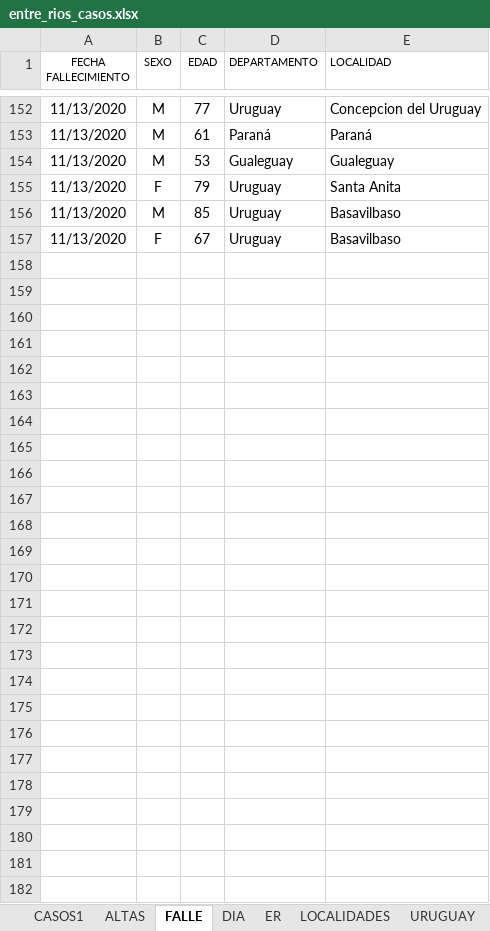
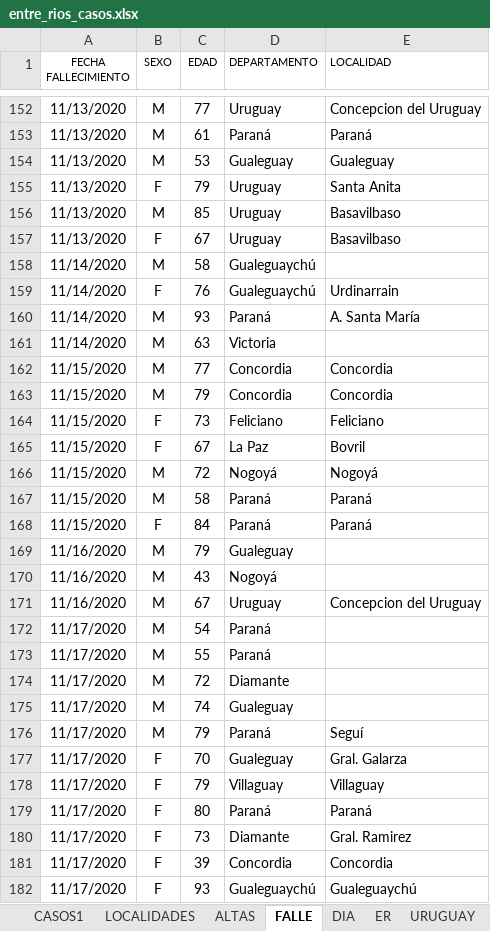
Before and after one commit to GIBD/covid, an Excel workbook: data/entre_rios_casos.xlsx, sheet FALLE, drawn as a sheet; only a part is shown, gaps mark what is left out; values as stored, in another font and other column widths than the file's, no borders; the diff names each change by its address in the sheet, - before the commit and + after, or states it on an @@ line.

```diff
--- a/data/entre_rios_casos.xlsx (sheet FALLE)
+++ b/data/entre_rios_casos.xlsx (sheet FALLE)
@@ sheet tab order changed: CASOS1 | LOCALIDADES | ALTAS | FALLE | DIA | ER | URUGUAY @@
+row 158: 11/14/2020 | M | 58 | Gualeguaychú
+row 159: 11/14/2020 | F | 76 | Gualeguaychú | Urdinarrain
+row 160: 11/14/2020 | M | 93 | Paraná | A. Santa María
+row 161: 11/14/2020 | M | 63 | Victoria
+row 162: 11/15/2020 | M | 77 | Concordia | Concordia
+row 163: 11/15/2020 | M | 79 | Concordia | Concordia
+row 164: 11/15/2020 | F | 73 | Feliciano | Feliciano
+row 165: 11/15/2020 | F | 67 | La Paz | Bovril
+row 166: 11/15/2020 | M | 72 | Nogoyá | Nogoyá
+row 167: 11/15/2020 | M | 58 | Paraná | Paraná
+row 168: 11/15/2020 | F | 84 | Paraná | Paraná
+row 169: 11/16/2020 | M | 79 | Gualeguay
+row 170: 11/16/2020 | M | 43 | Nogoyá
+row 171: 11/16/2020 | M | 67 | Uruguay | Concepcion del Uruguay
+row 172: 11/17/2020 | M | 54 | Paraná
+row 173: 11/17/2020 | M | 55 | Paraná
+row 174: 11/17/2020 | M | 72 | Diamante
+row 175: 11/17/2020 | M | 74 | Gualeguay
+row 176: 11/17/2020 | M | 79 | Paraná | Seguí
+row 177: 11/17/2020 | F | 70 | Gualeguay | Gral. Galarza
+row 178: 11/17/2020 | F | 79 | Villaguay | Villaguay
+row 179: 11/17/2020 | F | 80 | Paraná | Paraná
+row 180: 11/17/2020 | F | 73 | Diamante | Gral. Ramirez
+row 181: 11/17/2020 | F | 39 | Concordia | Concordia
+row 182: 11/17/2020 | F | 93 | Gualeguaychú | Gualeguaychú
```
Also changed, not shown: sheet CASOS1, sheet DIA, sheet ER, sheet LOCALIDADES, sheet ALTAS, other sheet tabs, data/argentina.xlsx.
